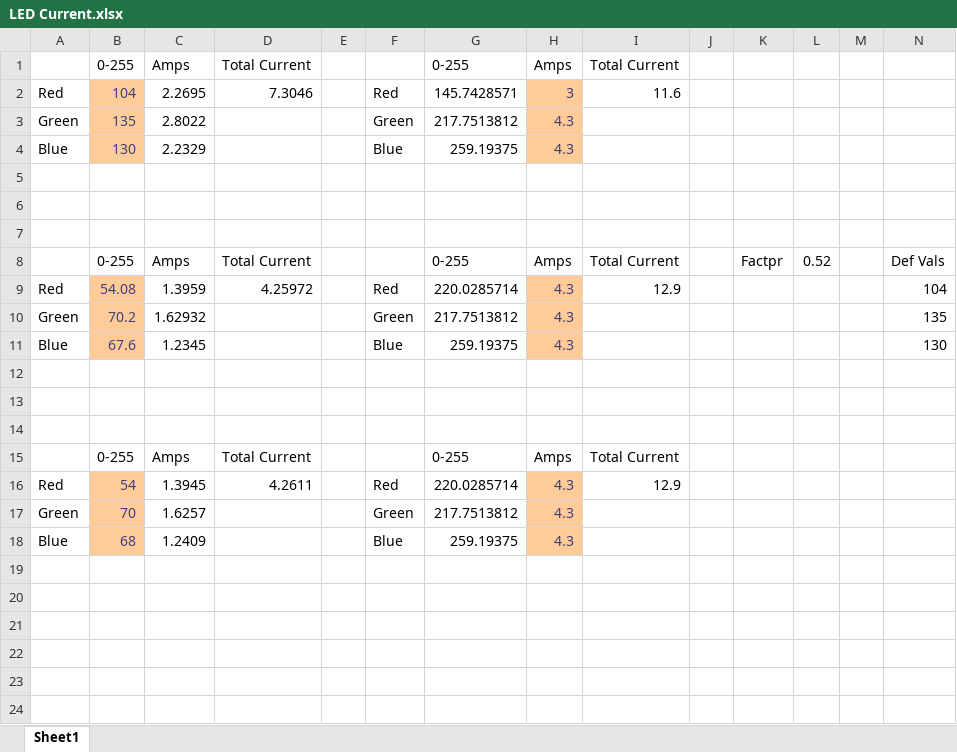
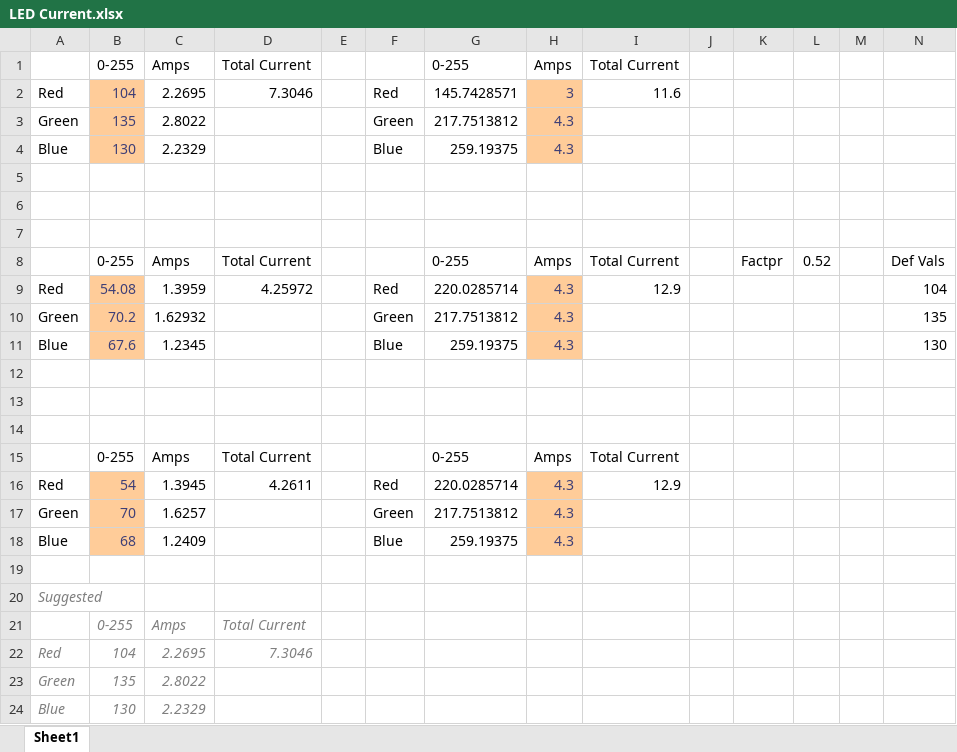
Before and after one commit to DefaultGit/Zooids, an Excel workbook: Documents/LED Current.xlsx, sheet Sheet1, drawn as a sheet; values as stored, in another font and other column widths than the file's, no borders; conditional formats not drawn; the diff names each change by its address in the sheet, - before the commit and + after, or states it on an @@ line.

Commit message:
added recomended setting

```diff
--- a/Documents/LED Current.xlsx (sheet Sheet1)
+++ b/Documents/LED Current.xlsx (sheet Sheet1)
+row 19: (empty)
+row 20: Suggested
+row 21:  | 0-255 | Amps | Total Current
+row 22: Red | 104 | 2.2695 | 7.3046
+row 23: Green | 135 | 2.8022
+row 24: Blue | 130 | 2.2329
```
